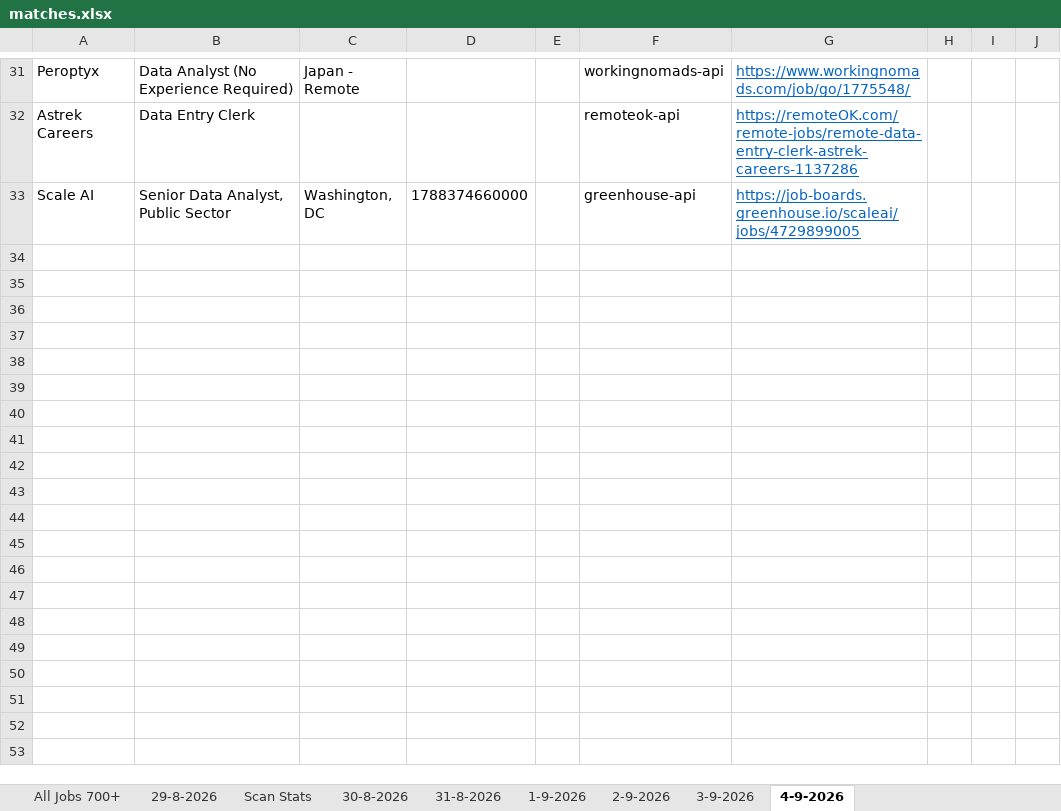
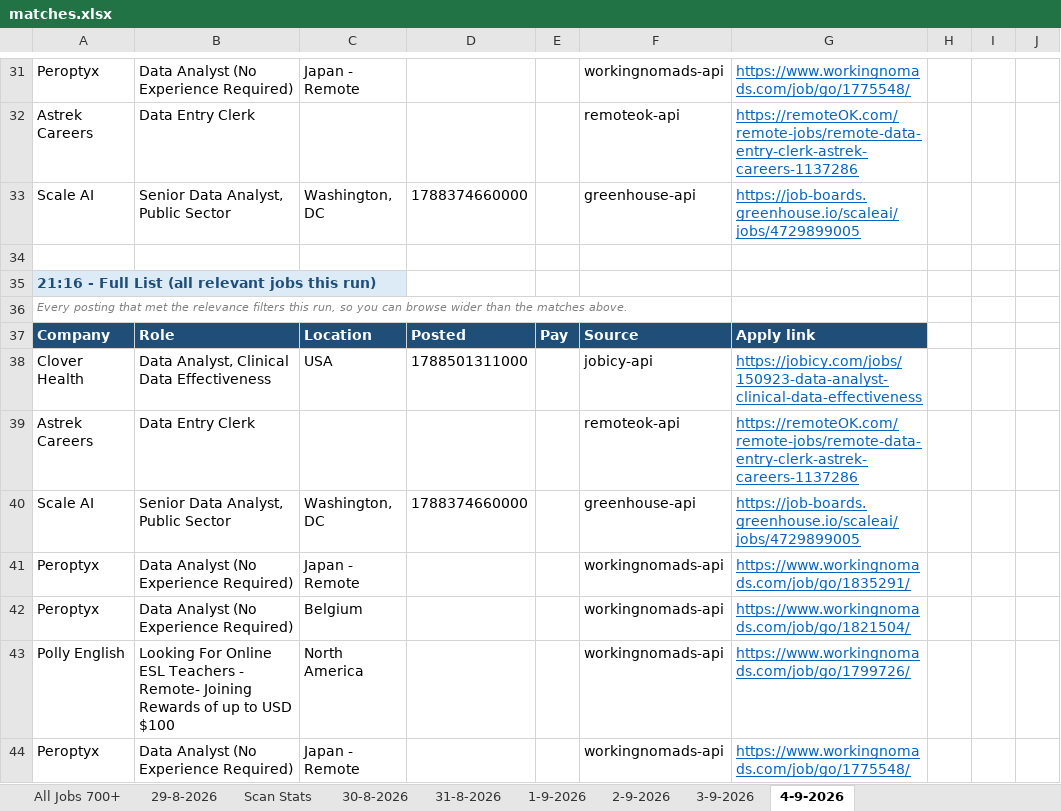
Before and after one commit to waleedba19/career-ops, an Excel workbook: data/matches.xlsx, sheet 4-9-2026, drawn as a sheet; only a part is shown, gaps mark what is left out; values as stored, in another font and other column widths than the file's, no borders; the diff names each change by its address in the sheet, - before the commit and + after, or states it on an @@ line.

```diff
--- a/data/matches.xlsx (sheet 4-9-2026)
+++ b/data/matches.xlsx (sheet 4-9-2026)
+row 34: (empty)
+row 35: 21:16 - Full List (all relevant jobs this run)
+row 36: Every posting that met the relevance filters this run, so you can browse wider than the matches above.
+row 37: Company | Role | Location | Posted | Pay | Source | Apply link
+row 38: Clover Health | Data Analyst, Clinical Data Effectiveness | USA | 1788501311000 |  | jobicy-api | https://jobicy.com/jobs/150923-data-analyst-clinical-data-effectiveness
+row 39: Astrek Careers | Data Entry Clerk |  |  |  | remoteok-api | https://remoteOK.com/remote-jobs/remote-data-entry-clerk-astrek-careers-1137286
+row 40: Scale AI | Senior Data Analyst, Public Sector | Washington, DC | 1788374660000 |  | greenhouse-api | https://job-boards.greenhouse.io/scaleai/jobs/4729899005
+row 41: Peroptyx | Data Analyst (No Experience Required) | Japan - Remote |  |  | workingnomads-api | https://www.workingnomads.com/job/go/1835291/
+row 42: Peroptyx | Data Analyst (No Experience Required) | Belgium |  |  | workingnomads-api | https://www.workingnomads.com/job/go/1821504/
+row 43: Polly English | Looking For Online ESL Teachers - Remote- Joining Rewards of up to USD $100 | North America |  |  | workingnomads-api | https://www.workingnomads.com/job/go/1799726/
+row 44: Peroptyx | Data Analyst (No Experience Required) | Japan - Remote |  |  | workingnomads-api | https://www.workingnomads.com/job/go/1775548/
```
Also changed, not shown: sheet Scan Stats, 4 other files.
